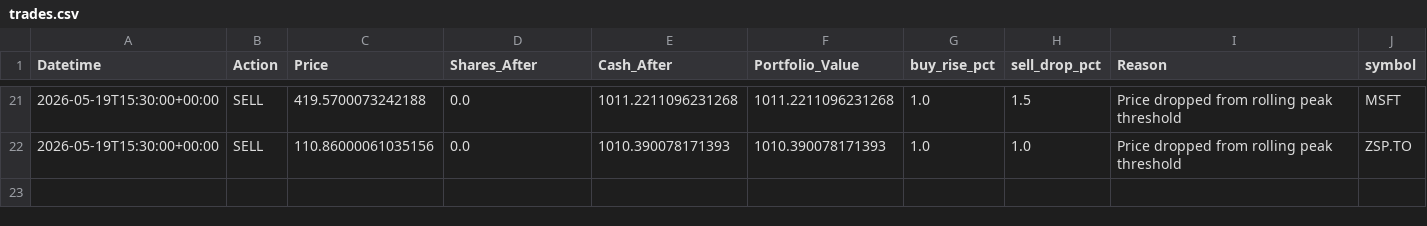
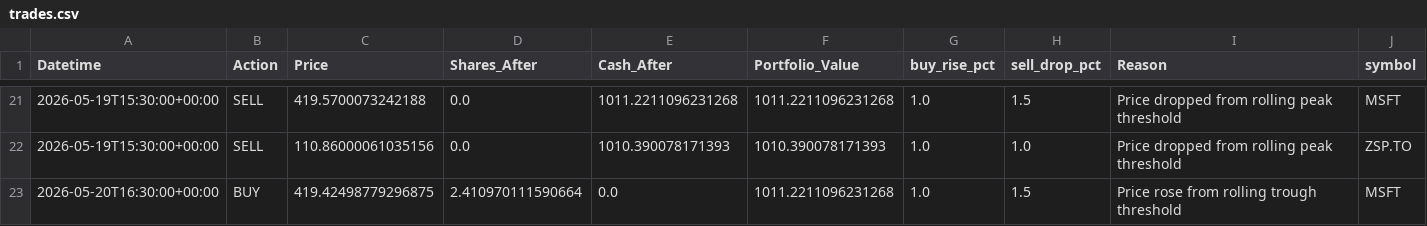
Before and after one commit to phungthien97/autonomous-trade-alerts, a CSV file: state/trades.csv, drawn as a sheet; only a part is shown, gaps mark what is left out; the diff names each change by its address in the sheet, - before the commit and + after, or states it on an @@ line.

```diff
--- a/state/trades.csv
+++ b/state/trades.csv
+row 23: 2026-05-20T16:30:00+00:00 | BUY | 419.42498779296875 | 2.410970111590664 | 0.0 | 1011.2211096231268 | 1.0 | 1.5 | Price rose from rolling trough threshold | MSFT
```
Also changed, not shown: state/equity.csv, 1 other file.
